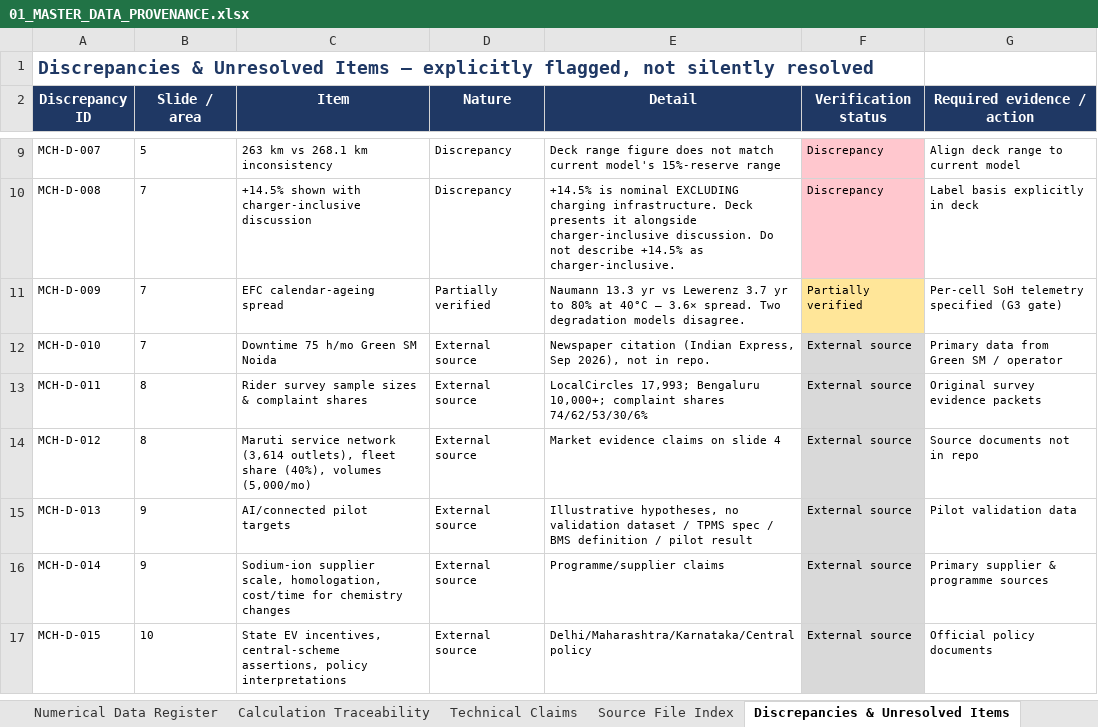
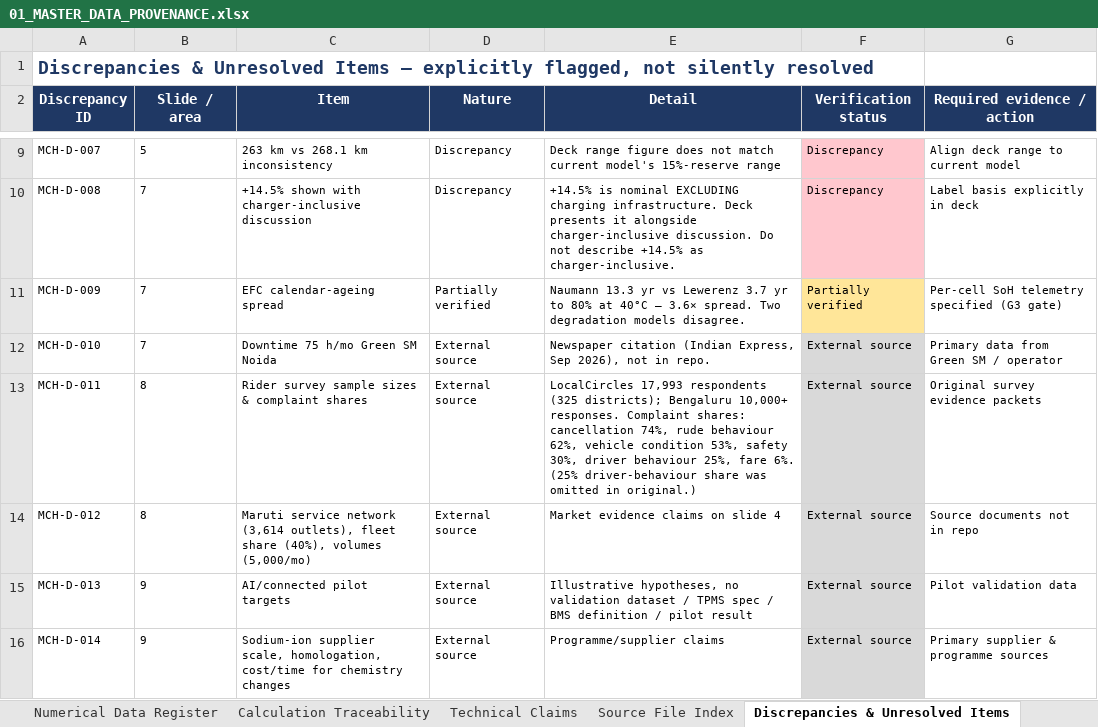
Before and after one commit to PranavSharmaOleti/MACH1-MASTER-ARCHIVE, an Excel workbook: 00_MASTER_DOCUMENTATION/01_MASTER_DATA_PROVENANCE.xlsx, sheet Discrepancies & Unresolved Items, drawn as a sheet; only a part is shown, gaps mark what is left out; the shorter side is filled out with more unchanged rows; values as stored, in another font and other column widths than the file's, no borders; the diff names each change by its address in the sheet, - before the commit and + after, or states it on an @@ line.

Commit message:
Fix provenance register: N-006/N-008 EV share swap, CT 9-column rebuild, status corrections, D-011 detail

```diff
--- a/00_MASTER_DOCUMENTATION/01_MASTER_DATA_PROVENANCE.xlsx (sheet Discrepancies & Unresolved Items)
+++ b/00_MASTER_DOCUMENTATION/01_MASTER_DATA_PROVENANCE.xlsx (sheet Discrepancies & Unresolved Items)
-E13 (Detail): LocalCircles 17,993; Bengaluru 10,000+; complaint shares 74/62/53/30/6%
+E13 (Detail): LocalCircles 17,993 respondents (325 districts); Bengaluru 10,000+ responses. Complaint shares: cancellation 74%, rude behaviour 62%, vehicle condition 53%, safety 30%, driver behaviour 25%, fare 6%. (25% driver-behaviour share was omitted in original.)
```
Also changed, not shown: sheet Calculation Traceability, sheet Numerical Data Register, sheet Technical Claims.
